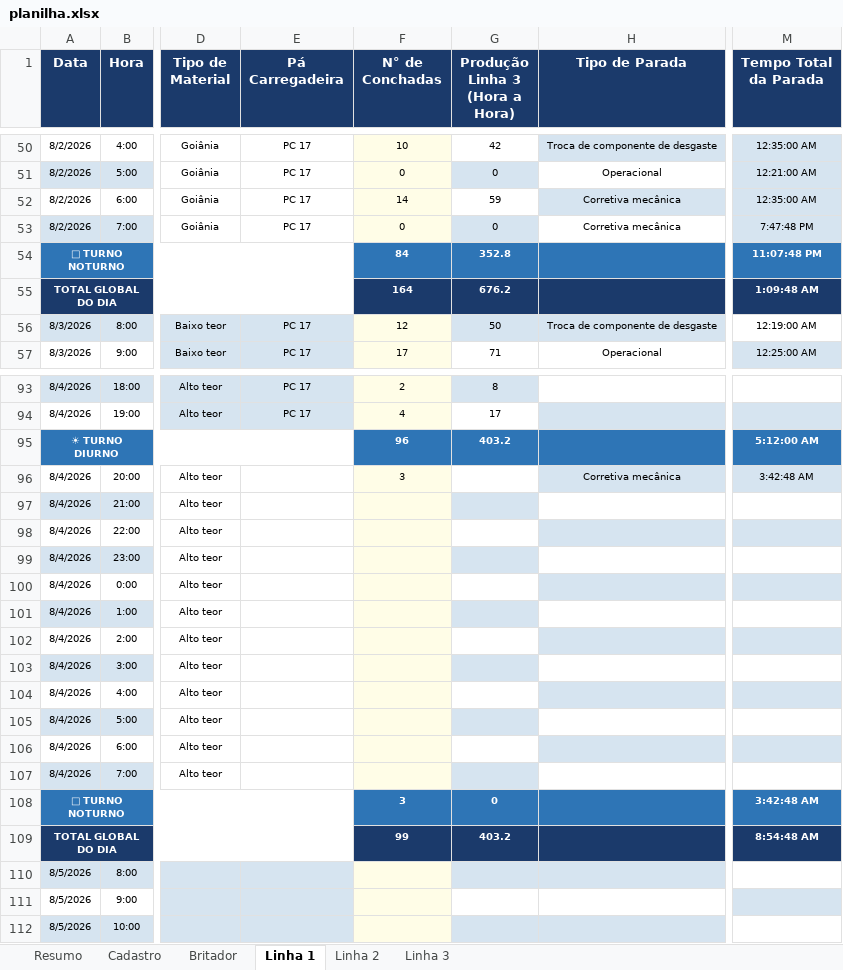
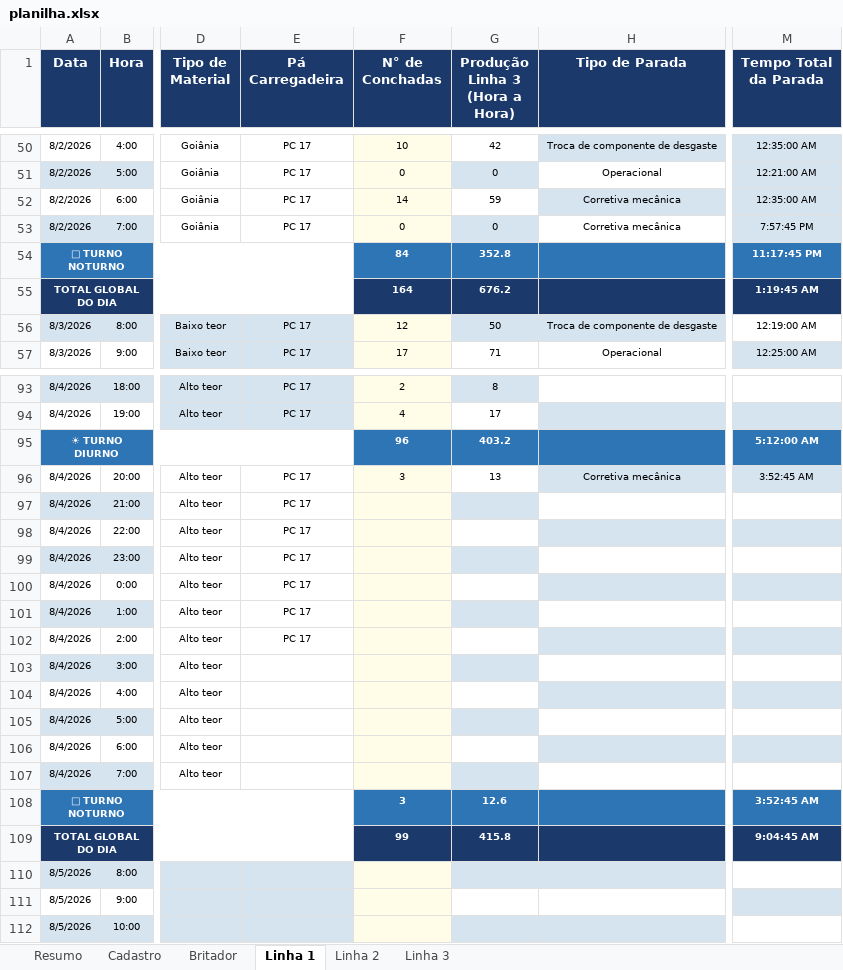
Before and after one commit to Plenz-code/BI-IMPACTANTES-PLANTA, an Excel workbook: planilha.xlsx, sheet Linha 1, drawn as a sheet; only a part is shown, gaps mark what is left out; values as stored, in another font and other column widths than the file's, no borders; the diff names each change by its address in the sheet, - before the commit and + after, or states it on an @@ line.

```diff
--- a/planilha.xlsx (sheet Linha 1)
+++ b/planilha.xlsx (sheet Linha 1)
-M53 (Tempo Total da Parada): 7:47:48 PM
+M53 (Tempo Total da Parada): 7:57:45 PM
-M54 (Tempo Total da Parada): 11:07:48 PM
+M54 (Tempo Total da Parada): 11:17:45 PM
-M55 (Tempo Total da Parada): 1:09:48 AM
+M55 (Tempo Total da Parada): 1:19:45 AM
-E96:E102 (Pá Carregadeira): (empty)
+E96:E102 (Pá Carregadeira): PC 17
-G96 (Produção Linha 3 (Hora a Hora)): (empty)
+G96 (Produção Linha 3 (Hora a Hora)): 13
-M96 (Tempo Total da Parada): 3:42:48 AM
+M96 (Tempo Total da Parada): 3:52:45 AM
-G108 (Produção Linha 3 (Hora a Hora)): 0
+G108 (Produção Linha 3 (Hora a Hora)): 12.6
-M108 (Tempo Total da Parada): 3:42:48 AM
+M108 (Tempo Total da Parada): 3:52:45 AM
-G109 (Produção Linha 3 (Hora a Hora)): 403.2
+G109 (Produção Linha 3 (Hora a Hora)): 415.8
-M109 (Tempo Total da Parada): 8:54:48 AM
+M109 (Tempo Total da Parada): 9:04:45 AM
```
